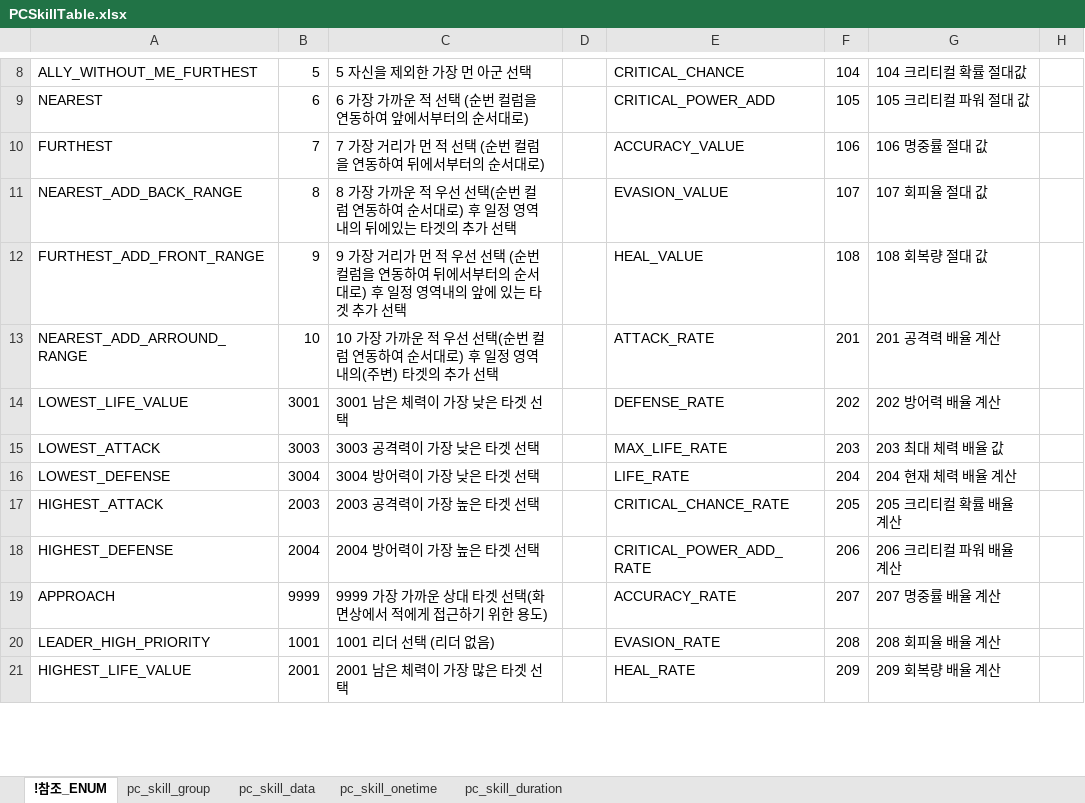
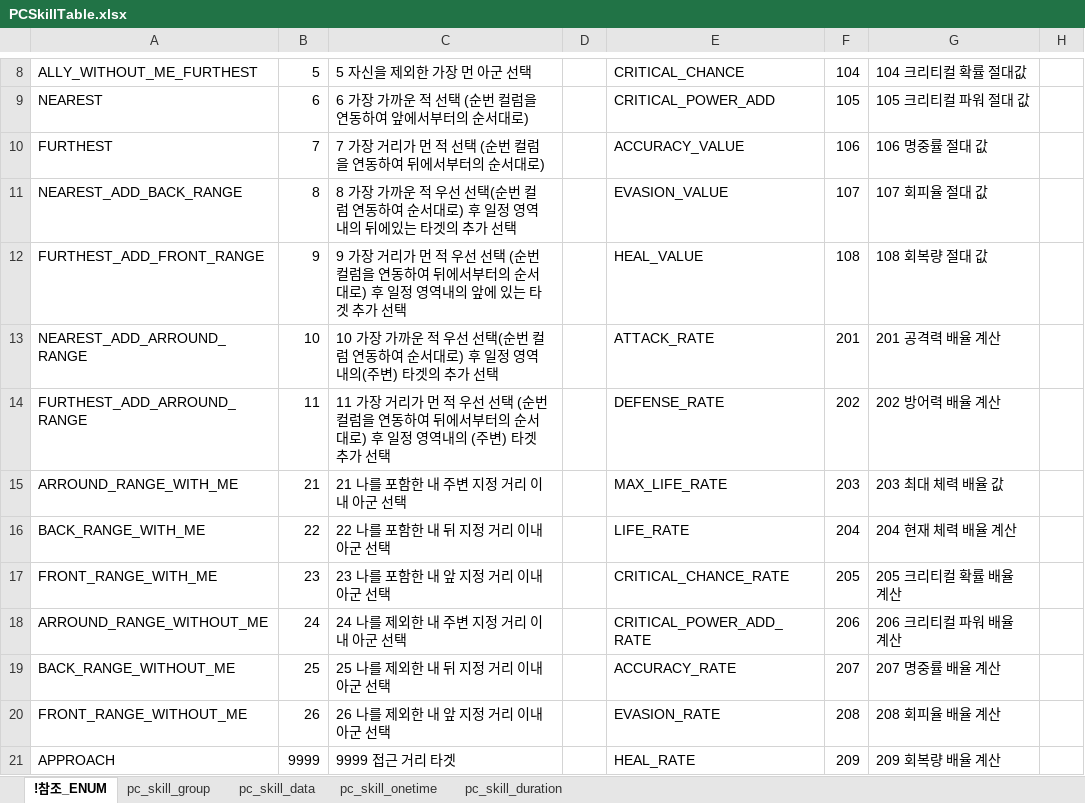
Before and after one commit to shanash/ZeroOne, an Excel workbook: Android/ExcelData/PCSkillTable.xlsx, sheet !참조_ENUM, drawn as a sheet; only a part is shown, gaps mark what is left out; values as stored, in another font and other column widths than the file's, no borders; the diff covers the shown part only; the diff names each change by its address in the sheet, - before the commit and + after, or states it on an @@ line.

```diff
--- a/Android/ExcelData/PCSkillTable.xlsx (sheet !참조_ENUM)
+++ b/Android/ExcelData/PCSkillTable.xlsx (sheet !참조_ENUM)
-A14: LOWEST_LIFE_VALUE
+A14: FURTHEST_ADD_ARROUND_RANGE
-B14: 3001
+B14: 11
-C14: 3001 남은 체력이 가장 낮은 타겟 선택
+C14: 11 가장 거리가 먼 적 우선 선택 (순번 컬럼을 연동하여 뒤에서부터의 순서대로) 후 일정 영역내의 (주변) 타겟 추가 선택
-A15: LOWEST_ATTACK
+A15: ARROUND_RANGE_WITH_ME
-B15: 3003
+B15: 21
-C15: 3003 공격력이 가장 낮은 타겟 선택
+C15: 21 나를 포함한 내 주변 지정 거리 이내 아군 선택
-A16: LOWEST_DEFENSE
+A16: BACK_RANGE_WITH_ME
-B16: 3004
+B16: 22
-C16: 3004 방어력이 가장 낮은 타겟 선택
+C16: 22 나를 포함한 내 뒤 지정 거리 이내 아군 선택
-A17: HIGHEST_ATTACK
+A17: FRONT_RANGE_WITH_ME
-B17: 2003
+B17: 23
-C17: 2003 공격력이 가장 높은 타겟 선택
+C17: 23 나를 포함한 내 앞 지정 거리 이내 아군 선택
-A18: HIGHEST_DEFENSE
+A18: ARROUND_RANGE_WITHOUT_ME
-B18: 2004
+B18: 24
-C18: 2004 방어력이 가장 높은 타겟 선택
+C18: 24 나를 제외한 내 주변 지정 거리 이내 아군 선택
-A19: APPROACH
+A19: BACK_RANGE_WITHOUT_ME
-B19: 9999
+B19: 25
-C19: 9999 가장 가까운 상대 타겟 선택(화면상에서 적에게 접근하기 위한 용도)
+C19: 25 나를 제외한 내 뒤 지정 거리 이내 아군 선택
-A20: LEADER_HIGH_PRIORITY
+A20: FRONT_RANGE_WITHOUT_ME
-B20: 1001
+B20: 26
-C20: 1001 리더 선택 (리더 없음)
+C20: 26 나를 제외한 내 앞 지정 거리 이내 아군 선택
-A21: HIGHEST_LIFE_VALUE
+A21: APPROACH
-B21: 2001
+B21: 9999
-C21: 2001 남은 체력이 가장 많은 타겟 선택
+C21: 9999 접근 거리 타겟
```
Also changed, not shown: 59 removed rows, 50 edited cells and merged cells elsewhere in this sheet, sheet pc_skill_data, sheet pc_skill_group, sheet pc_skill_duration, sheet pc_skill_onetime, formulas that keep their value, Android/ExcelData/Enums_01.xlsx, Android/ExcelData/NPCSkillTable.xlsx, 27 other files.
